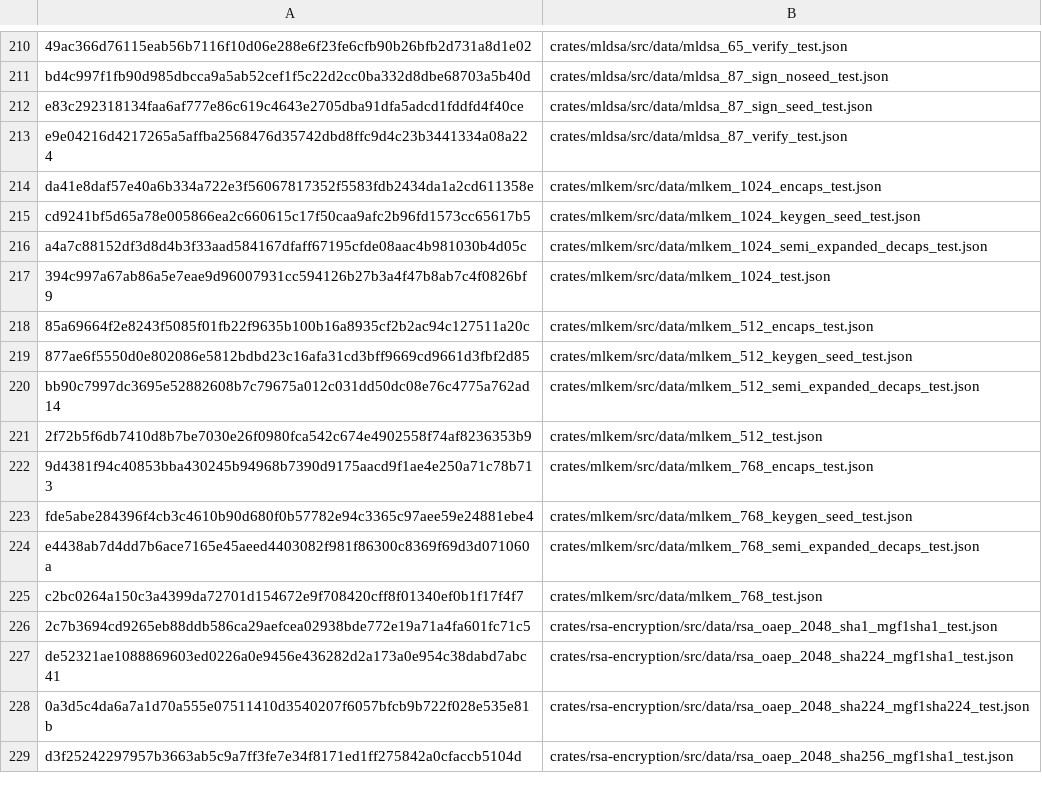
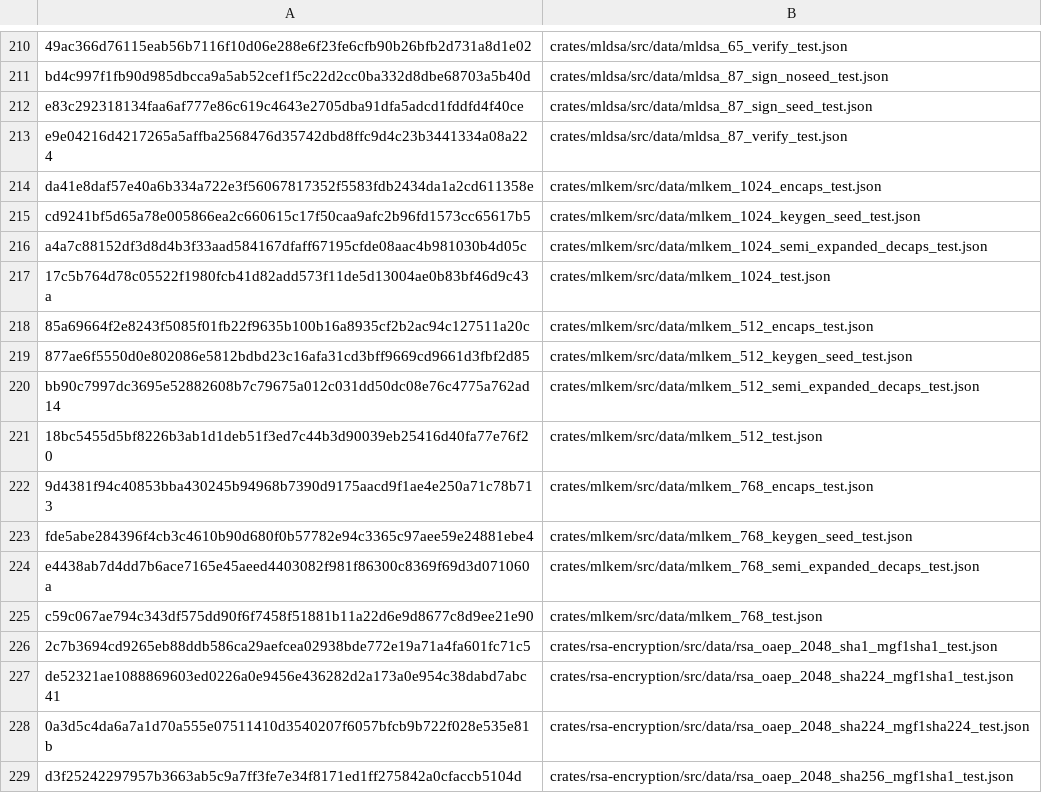
Before and after one commit to huitseeker/wycheproof-rs, a TSV file: scripts/wycheproof-data-sha256.tsv, drawn as a sheet; only a part is shown, gaps mark what is left out.

```diff
--- a/scripts/wycheproof-data-sha256.tsv
+++ b/scripts/wycheproof-data-sha256.tsv
@@ -216,3 +216,3 @@ cd9241bf5d65a78e005866ea2c660615c17f50caa9afc2b96fd1573cc65617b5	crates/mlkem/sr
 a4a7c88152df3d8d4b3f33aad584167dfaff67195cfde08aac4b981030b4d05c	crates/mlkem/src/data/mlkem_1024_semi_expanded_decaps_test.json
-394c997a67ab86a5e7eae9d96007931cc594126b27b3a4f47b8ab7c4f0826bf9	crates/mlkem/src/data/mlkem_1024_test.json
+17c5b764d78c05522f1980fcb41d82add573f11de5d13004ae0b83bf46d9c43a	crates/mlkem/src/data/mlkem_1024_test.json
 85a69664f2e8243f5085f01fb22f9635b100b16a8935cf2b2ac94c127511a20c	crates/mlkem/src/data/mlkem_512_encaps_test.json
@@ -220,3 +220,3 @@ a4a7c88152df3d8d4b3f33aad584167dfaff67195cfde08aac4b981030b4d05c	crates/mlkem/sr
 bb90c7997dc3695e52882608b7c79675a012c031dd50dc08e76c4775a762ad14	crates/mlkem/src/data/mlkem_512_semi_expanded_decaps_test.json
-2f72b5f6db7410d8b7be7030e26f0980fca542c674e4902558f74af8236353b9	crates/mlkem/src/data/mlkem_512_test.json
+18bc5455d5bf8226b3ab1d1deb51f3ed7c44b3d90039eb25416d40fa77e76f20	crates/mlkem/src/data/mlkem_512_test.json
 9d4381f94c40853bba430245b94968b7390d9175aacd9f1ae4e250a71c78b713	crates/mlkem/src/data/mlkem_768_encaps_test.json
@@ -224,3 +224,3 @@ fde5abe284396f4cb3c4610b90d680f0b57782e94c3365c97aee59e24881ebe4	crates/mlkem/sr
 e4438ab7d4dd7b6ace7165e45aeed4403082f981f86300c8369f69d3d071060a	crates/mlkem/src/data/mlkem_768_semi_expanded_decaps_test.json
-c2bc0264a150c3a4399da72701d154672e9f708420cff8f01340ef0b1f17f4f7	crates/mlkem/src/data/mlkem_768_test.json
+c59c067ae794c343df575dd90f6f7458f51881b11a22d6e9d8677c8d9ee21e90	crates/mlkem/src/data/mlkem_768_test.json
 2c7b3694cd9265eb88ddb586ca29aefcea02938bde772e19a71a4fa601fc71c5	crates/rsa-encryption/src/data/rsa_oaep_2048_sha1_mgf1sha1_test.json
```
Also changed, not shown: 5 other files.
